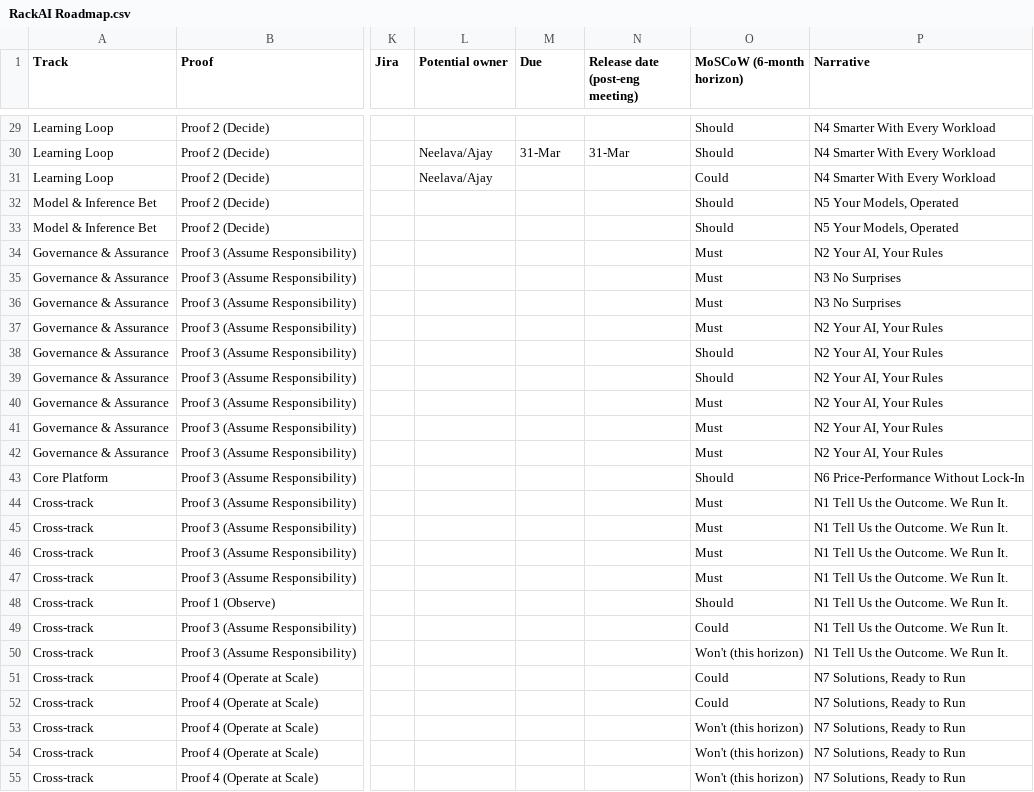
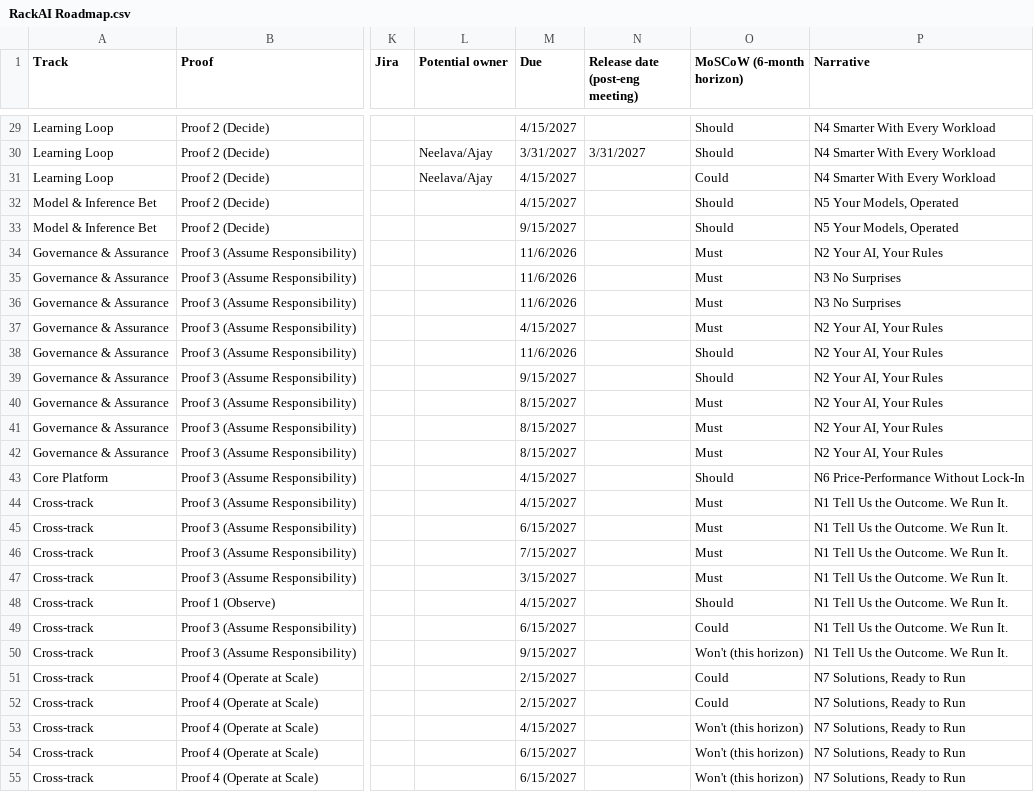
Before and after one commit to eak-mentraAI/rxt_rackai_wiki, a CSV file: 05-wiki/RackAI Roadmap.csv, drawn as a sheet; only a part is shown, gaps mark what is left out; the diff covers the shown part only; the diff names each change by its address in the sheet, - before the commit and + after, or states it on an @@ line.

```diff
--- a/05-wiki/RackAI Roadmap.csv
+++ b/05-wiki/RackAI Roadmap.csv
-M29 (Due): (empty)
+M29 (Due): 4/15/2027
-M30 (Due): 31-Mar
+M30 (Due): 3/31/2027
-N30 (Release date (post-eng meeting)): 31-Mar
+N30 (Release date (post-eng meeting)): 3/31/2027
-M31:M32 (Due): (empty)
+M31:M32 (Due): 4/15/2027
-M33 (Due): (empty)
+M33 (Due): 9/15/2027
-M34:M36 (Due): (empty)
+M34:M36 (Due): 11/6/2026
-M37 (Due): (empty)
+M37 (Due): 4/15/2027
-M38 (Due): (empty)
+M38 (Due): 11/6/2026
-M39 (Due): (empty)
+M39 (Due): 9/15/2027
-M40:M42 (Due): (empty)
+M40:M42 (Due): 8/15/2027
-M43:M44 (Due): (empty)
+M43:M44 (Due): 4/15/2027
-M45 (Due): (empty)
+M45 (Due): 6/15/2027
-M46 (Due): (empty)
+M46 (Due): 7/15/2027
-M47 (Due): (empty)
+M47 (Due): 3/15/2027
-M48 (Due): (empty)
+M48 (Due): 4/15/2027
-M49 (Due): (empty)
+M49 (Due): 6/15/2027
-M50 (Due): (empty)
+M50 (Due): 9/15/2027
-M51:M52 (Due): (empty)
+M51:M52 (Due): 2/15/2027
-M53 (Due): (empty)
+M53 (Due): 4/15/2027
-M54:M55 (Due): (empty)
+M54:M55 (Due): 6/15/2027
```
Also changed, not shown: 71 edited cells elsewhere in this file, 1 other file.
